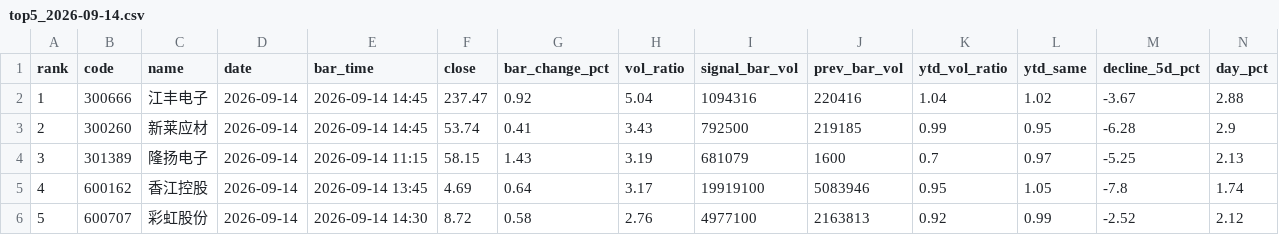
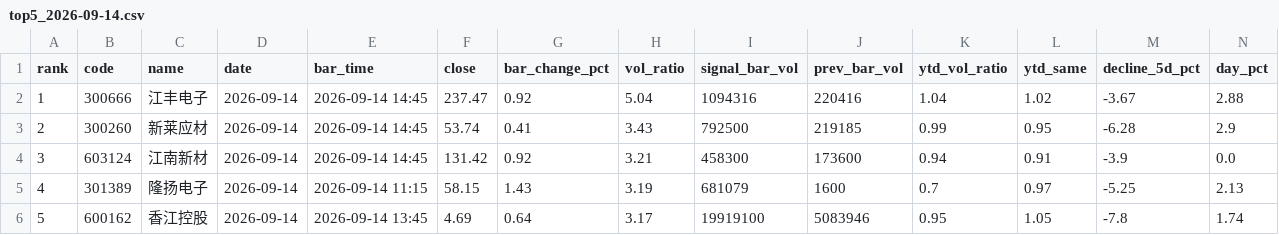
Before and after one commit to leonmai/pushme, a CSV file: results_live/top5_2026-09-14.csv, drawn as a sheet; only a part is shown; removed rows and columns are numbered as before the commit, all else as after; rows hold the shown columns only; the diff names each change by its address in the sheet, - before the commit and + after, or states it on an @@ line.

```diff
--- a/results_live/top5_2026-09-14.csv
+++ b/results_live/top5_2026-09-14.csv
+row 4: 3 | 603124 | 江南新材 | 2026-09-14 | 2026-09-14 14:45 | 131.42 | 0.92 | 3.21 | 458300 | 173600 | 0.94 | 0.91 | -3.9 | 0.0
-A5 (rank): 3
+A5 (rank): 4
-A6 (rank): 4
+A6 (rank): 5
-row 6: 5 | 600707 | 彩虹股份 | 2026-09-14 | 2026-09-14 14:30 | 8.72 | 0.58 | 2.76 | 4977100 | 2163813 | 0.92 | 0.99 | -2.52 | 2.12
```
Also changed, not shown: results_live/signals_2026-09-14.csv, 2 other files.
